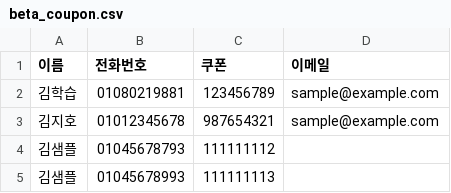
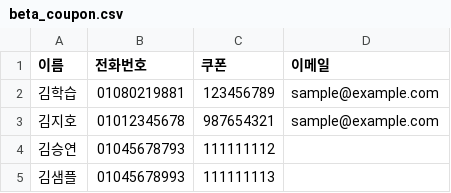
Before and after one commit to aibtmaster01/aibt, a CSV file: beta_coupon.csv, drawn as a sheet.

Commit message:
feat: 쿠폰 관리(coupons), AdminBilling 개선, useAppNavigation/useAppBootstrap 훅 분리

```diff
--- a/beta_coupon.csv
+++ b/beta_coupon.csv
@@ -3,3 +3,3 @@
 김지호,01012345678,987654321,sample@example.com
-김샘플,01045678793,111111112
+김승연,01045678793,111111112
 김샘플,01045678993,111111113
```
Also changed, not shown: 12 other files.
